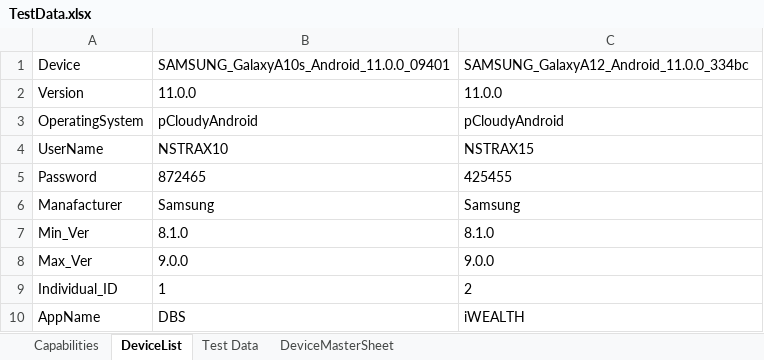
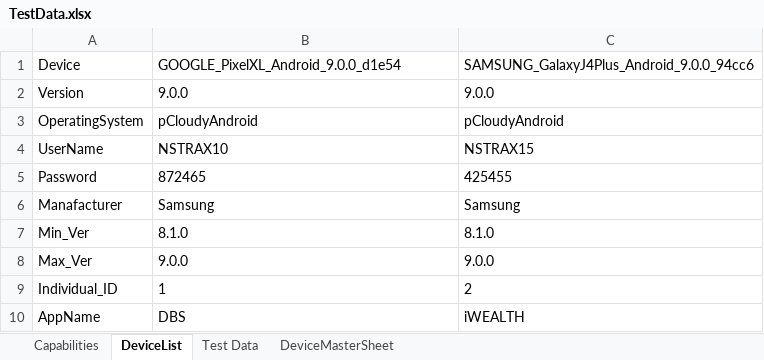
Before and after one commit to ShafqatLetCode/IE_Framework_mobile, an Excel workbook: ExecutionTestData/1/TestData.xlsx, sheet DeviceList, drawn as a sheet; values as stored, in another font and other column widths than the file's, no borders; the diff names each change by its address in the sheet, - before the commit and + after, or states it on an @@ line.

```diff
--- a/ExecutionTestData/1/TestData.xlsx (sheet DeviceList)
+++ b/ExecutionTestData/1/TestData.xlsx (sheet DeviceList)
-B1: SAMSUNG_GalaxyA10s_Android_11.0.0_09401
+B1: GOOGLE_PixelXL_Android_9.0.0_d1e54
-C1: SAMSUNG_GalaxyA12_Android_11.0.0_334bc
+C1: SAMSUNG_GalaxyJ4Plus_Android_9.0.0_94cc6
-B2: 11.0.0
+B2: 9.0.0
-C2: 11.0.0
+C2: 9.0.0
```
Also changed, not shown: ExecutionTestData/2/TestData.xlsx, ExecutionTestData/3/TestData.xlsx, 5 other files.
